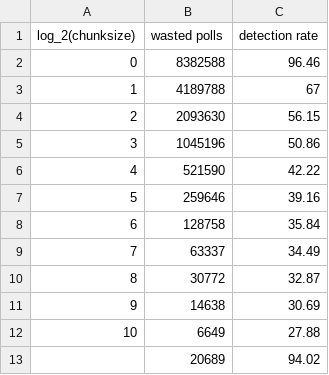
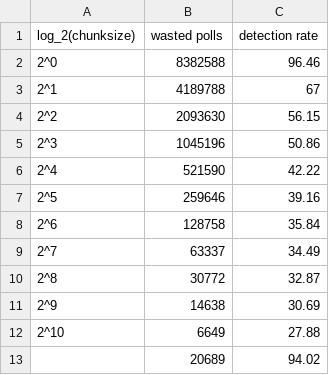
Before and after one commit to arcana-lab/heartbeatcompiler, a CSV file: evaluation/paper-plots/data_aca_polling_vs_heartbeat.csv, drawn as a sheet.

```diff
--- a/evaluation/paper-plots/data_aca_polling_vs_heartbeat.csv
+++ b/evaluation/paper-plots/data_aca_polling_vs_heartbeat.csv
@@ -1,13 +1,13 @@
 log_2(chunksize),wasted polls,detection rate
-0,8382588,96.46
-1,4189788,67
-2,2093630,56.15
-3,1045196,50.86
-4,521590,42.22
-5,259646,39.16
-6,128758,35.84
-7,63337,34.49
-8,30772,32.87
-9,14638,30.69
-10,6649,27.88
+2^0,8382588,96.46
+2^1,4189788,67
+2^2,2093630,56.15
+2^3,1045196,50.86
+2^4,521590,42.22
+2^5,259646,39.16
+2^6,128758,35.84
+2^7,63337,34.49
+2^8,30772,32.87
+2^9,14638,30.69
+2^10,6649,27.88
 ,20689,94.02
```
Also changed, not shown: evaluation/paper-plots/data_hbc_versions.csv, evaluation/paper-plots/data_overhead.csv, 14 other files.
